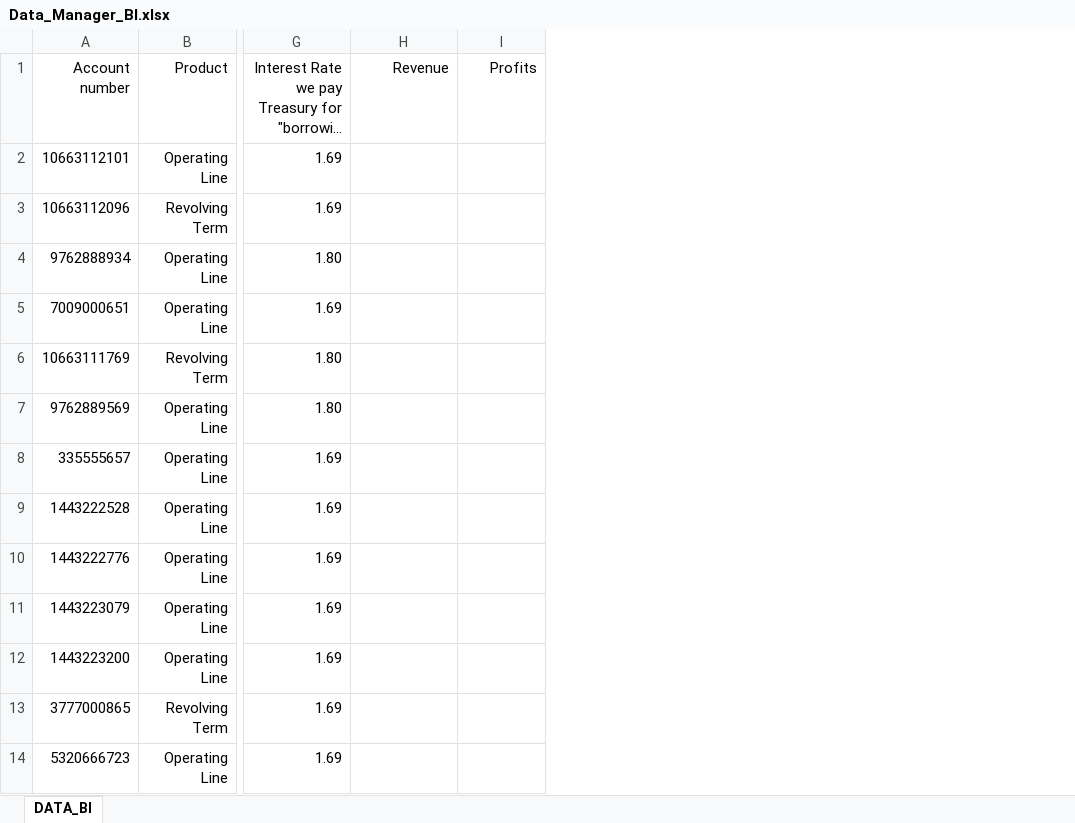
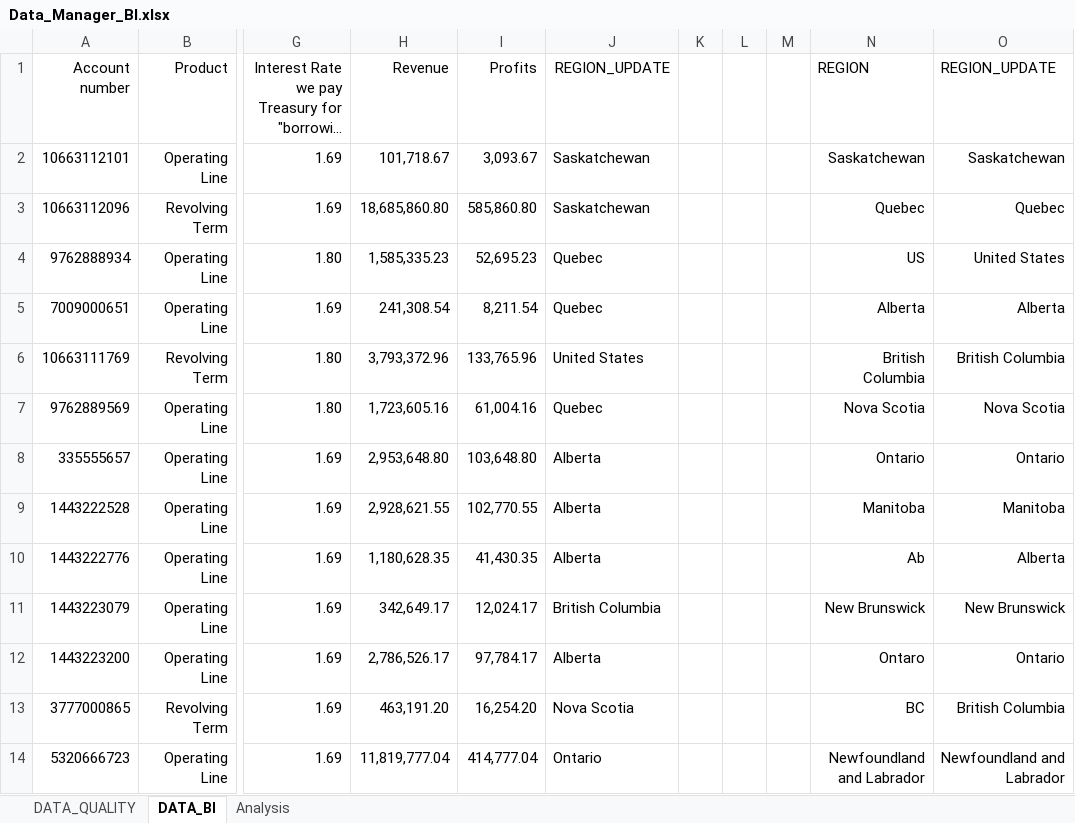
Before and after one commit to edimaudo/interview-questions, an Excel workbook: Scotiabank/Data_Manager_BI.xlsx, sheet DATA_BI, drawn as a sheet; only a part is shown, gaps mark what is left out; long unchanged cells end in …; values as stored, in another font and other column widths than the file's, no borders; the diff covers the shown part only; the diff names each change by its address in the sheet, - before the commit and + after, or states it on an @@ line.

Commit message:
Update Data_Manager_BI.xlsx

```diff
--- a/Scotiabank/Data_Manager_BI.xlsx (sheet DATA_BI)
+++ b/Scotiabank/Data_Manager_BI.xlsx (sheet DATA_BI)
+sheet tab: DATA_QUALITY
+sheet tab: Analysis
+column J (REGION_UPDATE), rows 2-14: Saskatchewan | Saskatchewan | Quebec | Quebec | United States | Quebec | Alberta | Alberta | Alberta | British Columbia | Alberta | Nova Scotia | Ontario
+column K, empty
+column L, empty
+column M, empty
+column N (REGION), rows 2-14: Saskatchewan | Quebec | US | Alberta | British Columbia | Nova Scotia | Ontario | Manitoba | Ab | New Brunswick | Ontaro | BC | Newfoundland and Labrador
+column O (REGION_UPDATE), rows 2-14: Saskatchewan | Quebec | United States | Alberta | British Columbia | Nova Scotia | Ontario | Manitoba | Alberta | New Brunswick | Ontario | British Columbia | Newfoundland and Labrador
-H2 (Revenue): (empty)
+H2 (Revenue): 101,718.67
-I2 (Profits): (empty)
+I2 (Profits): 3,093.67
-H3 (Revenue): (empty)
+H3 (Revenue): 18,685,860.80
-I3 (Profits): (empty)
+I3 (Profits): 585,860.80
-H4 (Revenue): (empty)
+H4 (Revenue): 1,585,335.23
-I4 (Profits): (empty)
+I4 (Profits): 52,695.23
-H5 (Revenue): (empty)
+H5 (Revenue): 241,308.54
-I5 (Profits): (empty)
+I5 (Profits): 8,211.54
-H6 (Revenue): (empty)
+H6 (Revenue): 3,793,372.96
-I6 (Profits): (empty)
+I6 (Profits): 133,765.96
-H7 (Revenue): (empty)
+H7 (Revenue): 1,723,605.16
-I7 (Profits): (empty)
+I7 (Profits): 61,004.16
-H8 (Revenue): (empty)
+H8 (Revenue): 2,953,648.80
-I8 (Profits): (empty)
+I8 (Profits): 103,648.80
-H9 (Revenue): (empty)
+H9 (Revenue): 2,928,621.55
-I9 (Profits): (empty)
+I9 (Profits): 102,770.55
-H10 (Revenue): (empty)
+H10 (Revenue): 1,180,628.35
-I10 (Profits): (empty)
+I10 (Profits): 41,430.35
-H11 (Revenue): (empty)
+H11 (Revenue): 342,649.17
-I11 (Profits): (empty)
+I11 (Profits): 12,024.17
-H12 (Revenue): (empty)
+H12 (Revenue): 2,786,526.17
-I12 (Profits): (empty)
+I12 (Profits): 97,784.17
-H13 (Revenue): (empty)
+H13 (Revenue): 463,191.20
-I13 (Profits): (empty)
+I13 (Profits): 16,254.20
-H14 (Revenue): (empty)
+H14 (Revenue): 11,819,777.04
-I14 (Profits): (empty)
+I14 (Profits): 414,777.04
```
Also changed, not shown: 968 edited cells elsewhere in this sheet, charts or pictures.
